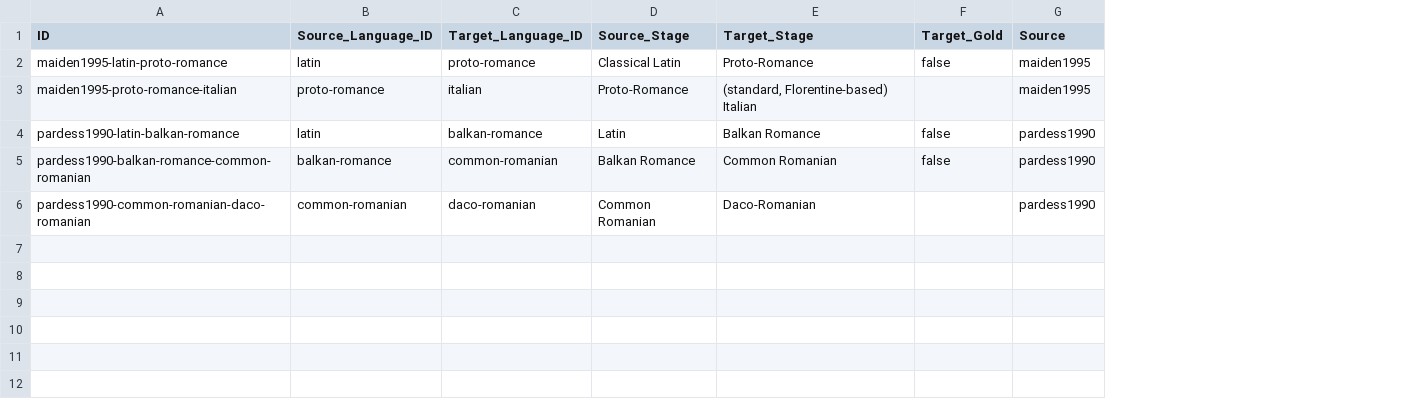
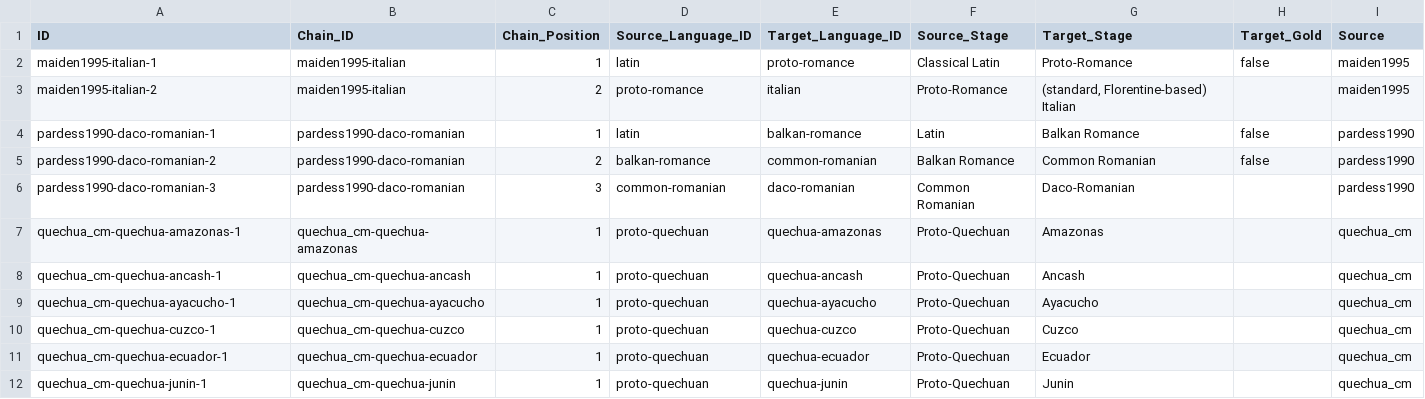
Before and after one commit to phonobank/Proto-phonobank, a CSV file: cldf/cldf/cascades.csv, drawn as a sheet; the diff names each change by its address in the sheet, - before the commit and + after, or states it on an @@ line.

Commit message:
Redesigned to allow for more minimal cascades.
Cascade parsing code separated into phonobank_cfr.py
New comment syntax: $| for start and end stages of a cascade

```diff
--- a/cldf/cldf/cascades.csv
+++ b/cldf/cldf/cascades.csv
+column B (Chain_ID), rows 2-6: maiden1995-italian | maiden1995-italian | pardess1990-daco-romanian | pardess1990-daco-romanian | pardess1990-daco-romanian
+column C (Chain_Position), rows 2-6: 1 | 2 | 1 | 2 | 3
-A2 (ID): maiden1995-latin-proto-romance
+A2 (ID): maiden1995-italian-1
-A3 (ID): maiden1995-proto-romance-italian
+A3 (ID): maiden1995-italian-2
-A4 (ID): pardess1990-latin-balkan-romance
+A4 (ID): pardess1990-daco-romanian-1
-A5 (ID): pardess1990-balkan-romance-common-romanian
+A5 (ID): pardess1990-daco-romanian-2
-A6 (ID): pardess1990-common-romanian-daco-romanian
+A6 (ID): pardess1990-daco-romanian-3
+row 7: quechua_cm-quechua-amazonas-1 | quechua_cm-quechua-amazonas | 1 | proto-quechuan | quechua-amazonas | Proto-Quechuan | Amazonas |  | quechua_cm
+row 8: quechua_cm-quechua-ancash-1 | quechua_cm-quechua-ancash | 1 | proto-quechuan | quechua-ancash | Proto-Quechuan | Ancash |  | quechua_cm
+row 9: quechua_cm-quechua-ayacucho-1 | quechua_cm-quechua-ayacucho | 1 | proto-quechuan | quechua-ayacucho | Proto-Quechuan | Ayacucho |  | quechua_cm
+row 10: quechua_cm-quechua-cuzco-1 | quechua_cm-quechua-cuzco | 1 | proto-quechuan | quechua-cuzco | Proto-Quechuan | Cuzco |  | quechua_cm
+row 11: quechua_cm-quechua-ecuador-1 | quechua_cm-quechua-ecuador | 1 | proto-quechuan | quechua-ecuador | Proto-Quechuan | Ecuador |  | quechua_cm
+row 12: quechua_cm-quechua-junin-1 | quechua_cm-quechua-junin | 1 | proto-quechuan | quechua-junin | Proto-Quechuan | Junin |  | quechua_cm
```
Also changed, not shown: cldf/cldf/cascade_rules.csv, cldf/cldf/languages.csv, 34 other files.
